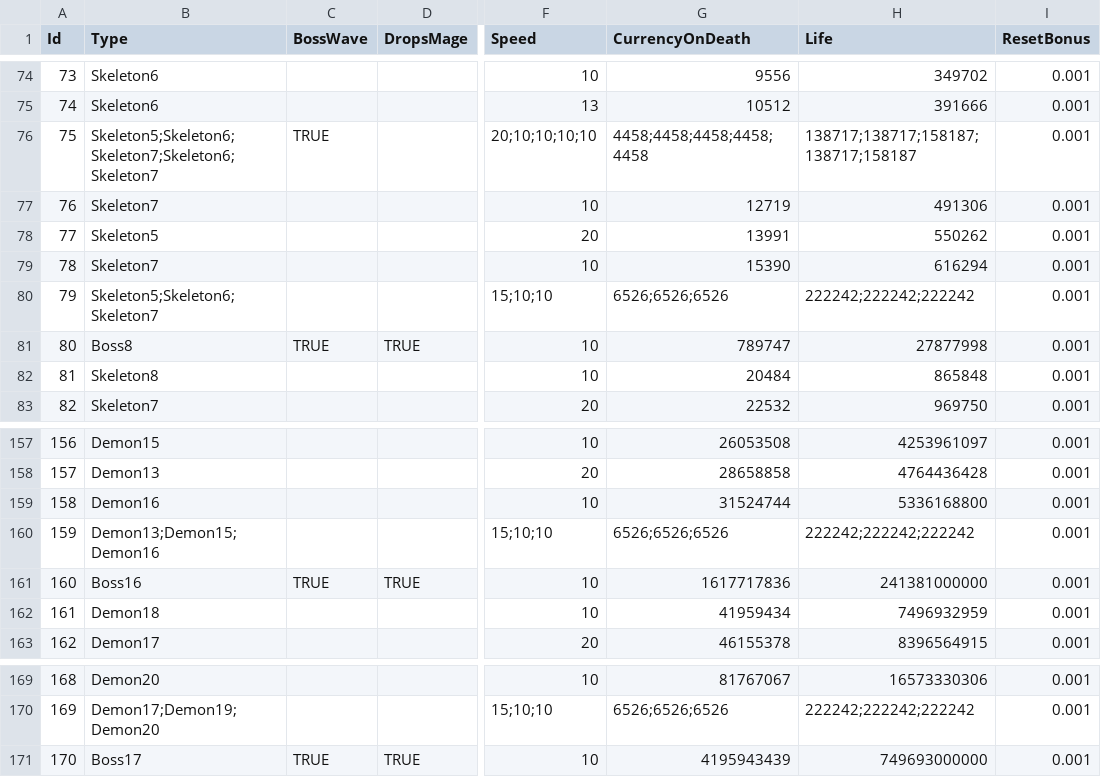
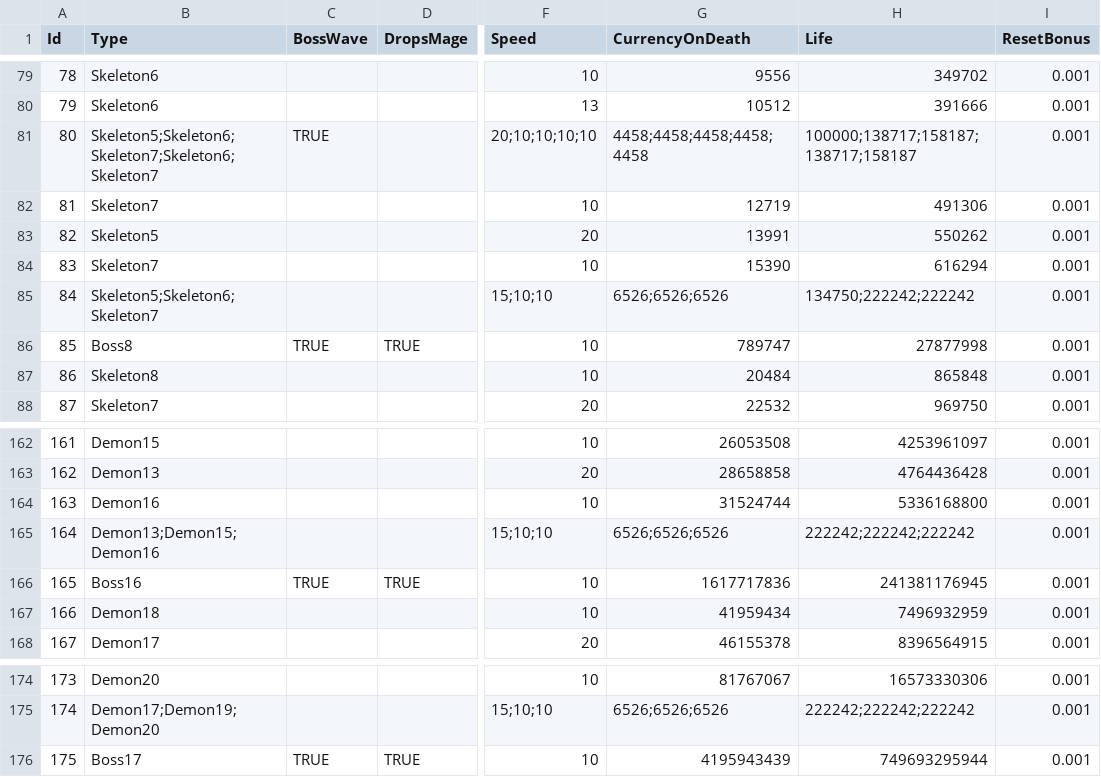
Before and after one commit to yildirimgoks/backup_idleTowerDef, a CSV file: IdleTowerDefence/Assets/Resources/GameInput - Wave.csv, drawn as a sheet; only a part is shown, gaps mark what is left out; addresses are those after the commit; the diff covers the shown part only; the diff names each change by its address in the sheet, - before the commit and + after, or states it on an @@ line.

```diff
--- a/IdleTowerDefence/Assets/Resources/GameInput - Wave.csv
+++ b/IdleTowerDefence/Assets/Resources/GameInput - Wave.csv
@@ column A (Id) renumbered from row 7 down @@
-H81 (Life): 138717;138717;158187;138717;158187
+H81 (Life): 100000;138717;158187;138717;158187
-H85 (Life): 222242;222242;222242
+H85 (Life): 134750;222242;222242
-H166 (Life): 241381000000
+H166 (Life): 241381176945
-H176 (Life): 749693000000
+H176 (Life): 749693295944
```
Also changed, not shown: 5 added rows and 89 edited cells elsewhere in this file.
